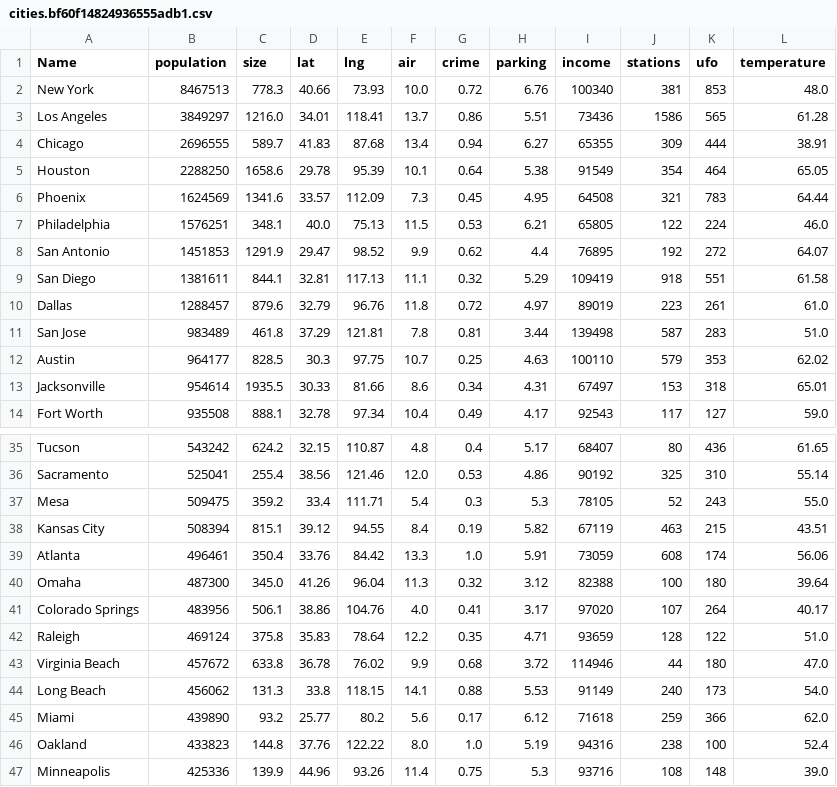
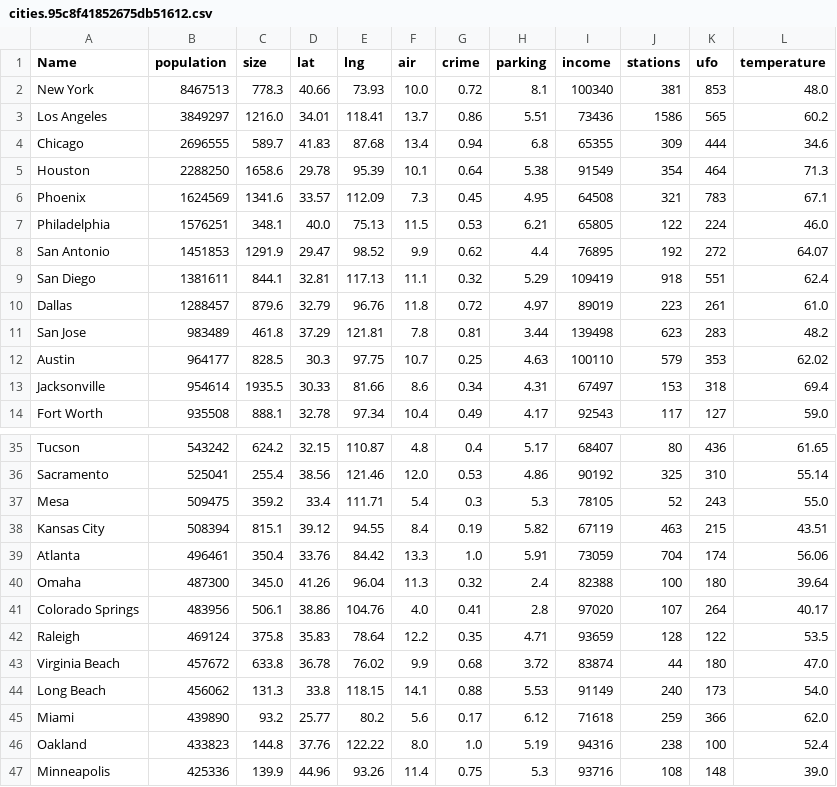
Before and after one commit to jmetzg11alpine/livability, a CSV file: static/media/cities.95c8f41852675db51612.csv (was static/media/cities.bf60f14824936555adb1.csv), drawn as a sheet; only a part is shown, gaps mark what is left out; the diff covers the shown part only.

```diff
--- a/static/media/cities.bf60f14824936555adb1.csv
+++ b/static/media/cities.95c8f41852675db51612.csv
@@ -1,14 +1,14 @@
 Name,population,size,lat,lng,air,crime,parking,income,stations,ufo,temperature
-New York,8467513,778.3,40.66,73.93,10.0,0.72,6.76,100340,381,853,48.0
-Los Angeles,3849297,1216.0,34.01,118.41,13.7,0.86,5.51,73436,1586,565,61.28
-Chicago,2696555,589.7,41.83,87.68,13.4,0.94,6.27,65355,309,444,38.91
-Houston,2288250,1658.6,29.78,95.39,10.1,0.64,5.38,91549,354,464,65.05
-Phoenix,1624569,1341.6,33.57,112.09,7.3,0.45,4.95,64508,321,783,64.44
+New York,8467513,778.3,40.66,73.93,10.0,0.72,8.1,100340,381,853,48.0
+Los Angeles,3849297,1216.0,34.01,118.41,13.7,0.86,5.51,73436,1586,565,60.2
+Chicago,2696555,589.7,41.83,87.68,13.4,0.94,6.8,65355,309,444,34.6
+Houston,2288250,1658.6,29.78,95.39,10.1,0.64,5.38,91549,354,464,71.3
+Phoenix,1624569,1341.6,33.57,112.09,7.3,0.45,4.95,64508,321,783,67.1
 Philadelphia,1576251,348.1,40.0,75.13,11.5,0.53,6.21,65805,122,224,46.0
 San Antonio,1451853,1291.9,29.47,98.52,9.9,0.62,4.4,76895,192,272,64.07
-San Diego,1381611,844.1,32.81,117.13,11.1,0.32,5.29,109419,918,551,61.58
+San Diego,1381611,844.1,32.81,117.13,11.1,0.32,5.29,109419,918,551,62.4
 Dallas,1288457,879.6,32.79,96.76,11.8,0.72,4.97,89019,223,261,61.0
-San Jose,983489,461.8,37.29,121.81,7.8,0.81,3.44,139498,587,283,51.0
+San Jose,983489,461.8,37.29,121.81,7.8,0.81,3.44,139498,623,283,48.2
 Austin,964177,828.5,30.3,97.75,10.7,0.25,4.63,100110,579,353,62.02
-Jacksonville,954614,1935.5,30.33,81.66,8.6,0.34,4.31,67497,153,318,65.01
+Jacksonville,954614,1935.5,30.33,81.66,8.6,0.34,4.31,67497,153,318,69.4
 Fort Worth,935508,888.1,32.78,97.34,10.4,0.49,4.17,92543,117,127,59.0
@@ -38,7 +38,7 @@ Mesa,509475,359.2,33.4,111.71,5.4,0.3,5.3,78105,52,243,55.0
 Kansas City,508394,815.1,39.12,94.55,8.4,0.19,5.82,67119,463,215,43.51
-Atlanta,496461,350.4,33.76,84.42,13.3,1.0,5.91,73059,608,174,56.06
-Omaha,487300,345.0,41.26,96.04,11.3,0.32,3.12,82388,100,180,39.64
-Colorado Springs,483956,506.1,38.86,104.76,4.0,0.41,3.17,97020,107,264,40.17
-Raleigh,469124,375.8,35.83,78.64,12.2,0.35,4.71,93659,128,122,51.0
-Virginia Beach,457672,633.8,36.78,76.02,9.9,0.68,3.72,114946,44,180,47.0
+Atlanta,496461,350.4,33.76,84.42,13.3,1.0,5.91,73059,704,174,56.06
+Omaha,487300,345.0,41.26,96.04,11.3,0.32,2.4,82388,100,180,39.64
+Colorado Springs,483956,506.1,38.86,104.76,4.0,0.41,2.8,97020,107,264,40.17
+Raleigh,469124,375.8,35.83,78.64,12.2,0.35,4.71,93659,128,122,53.5
+Virginia Beach,457672,633.8,36.78,76.02,9.9,0.68,3.72,83874,44,180,47.0
 Long Beach,456062,131.3,33.8,118.15,14.1,0.88,5.53,91149,240,173,54.0
```
Also changed, not shown: 4 edited cells elsewhere in this file, 7 other files.
